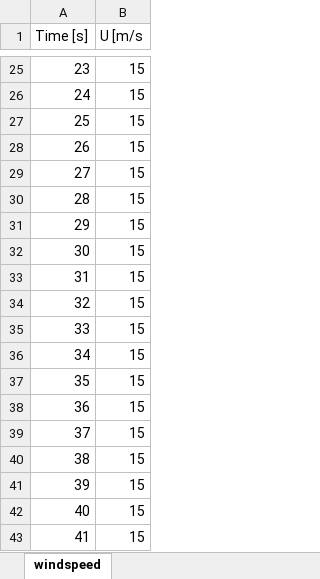
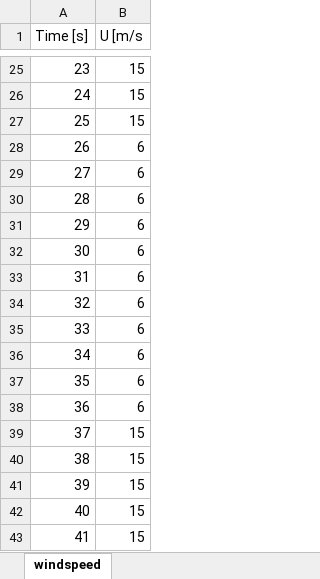
Before and after one commit to badeshiben/Autonomous-Microgrid-Forecasting-OLD, an Excel workbook: resources.xlsx, sheet windspeed, drawn as a sheet; only a part is shown, gaps mark what is left out; values as stored, in another font and other column widths than the file's, no borders; the diff names each change by its address in the sheet, - before the commit and + after, or states it on an @@ line.

```diff
--- a/resources.xlsx (sheet windspeed)
+++ b/resources.xlsx (sheet windspeed)
-B28:B38 (U [m/s): 15
+B28:B38 (U [m/s): 6
```
Also changed, not shown: CART dependencies/Microgrid_cmd.xlsx, 5 other files.
